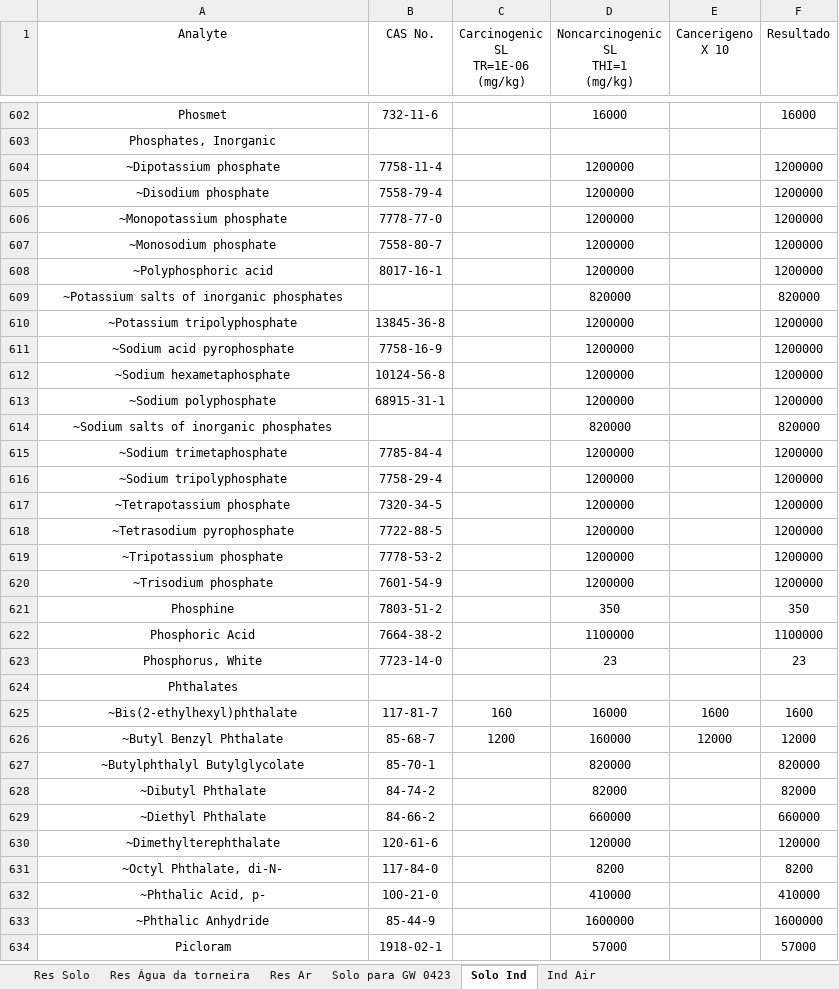
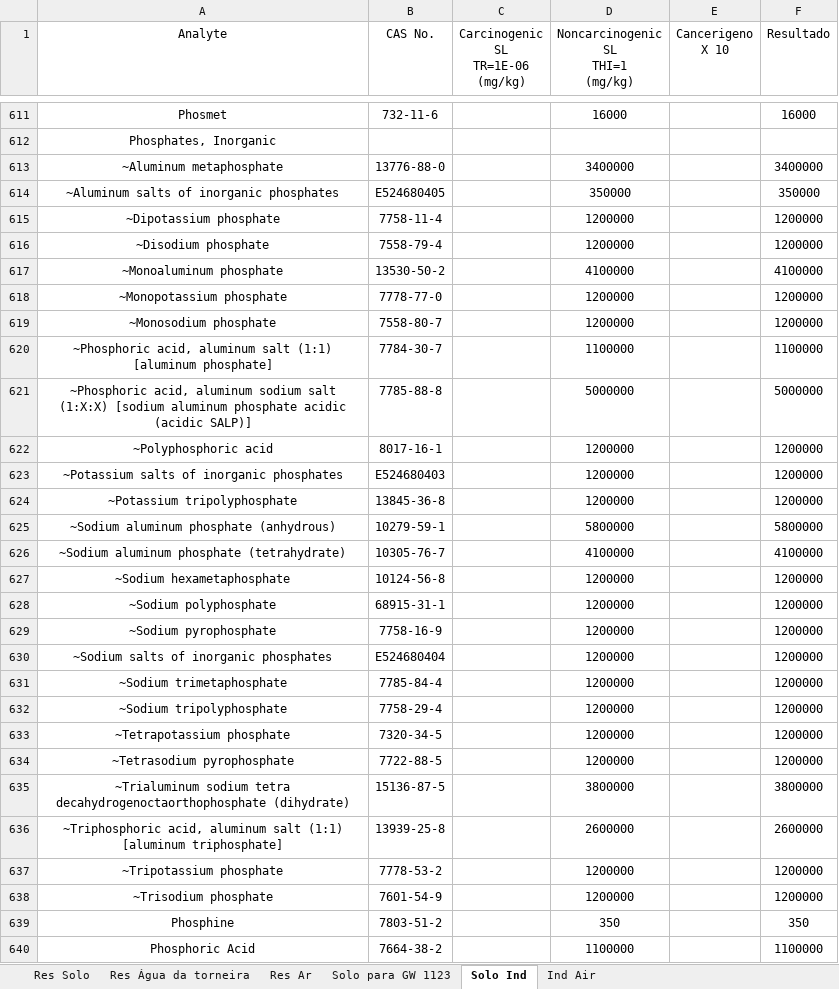
Before and after one commit to HenriqueCanhadas/Python, an Excel workbook: Tabela Epa/testearquivo.xlsx, sheet Solo Ind, drawn as a sheet; only a part is shown, gaps mark what is left out; the shorter side is filled out with more unchanged rows; values as stored, in another font and other column widths than the file's, no borders; removed rows and columns are numbered as before the commit, all else as after; the diff covers the shown part only; the diff names each change by its address in the sheet, - before the commit and + after, or states it on an @@ line.

```diff
--- a/Tabela Epa/testearquivo.xlsx (sheet Solo Ind)
+++ b/Tabela Epa/testearquivo.xlsx (sheet Solo Ind)
-sheet tab: Solo para GW 0423
+sheet tab: Solo para GW 1123
+row 613: ~Aluminum metaphosphate | 13776-88-0 |  | 3400000 |  | 3400000
+row 614: ~Aluminum salts of inorganic phosphates | E524680405 |  | 350000 |  | 350000
+row 617: ~Monoaluminum phosphate | 13530-50-2 |  | 4100000 |  | 4100000
+row 620: ~Phosphoric acid, aluminum salt (1:1) [aluminum phosphate] | 7784-30-7 |  | 1100000 |  | 1100000
+row 621: ~Phosphoric acid, aluminum sodium salt (1:X:X) [sodium aluminum phosphate acidic (acidic SALP)] | 7785-88-8 |  | 5000000 |  | 5000000
-B623 (CAS No.): (empty)
+B623 (CAS No.): E524680403
-D623 (Noncarcinogenic SL THI=1 (mg/kg)): 820000
+D623 (Noncarcinogenic SL THI=1 (mg/kg)): 1200000
-F623 (Resultado): 820000
+F623 (Resultado): 1200000
-row 611: ~Sodium acid pyrophosphate | 7758-16-9 |  | 1200000 |  | 1200000
+row 625: ~Sodium aluminum phosphate (anhydrous) | 10279-59-1 |  | 5800000 |  | 5800000
+row 626: ~Sodium aluminum phosphate (tetrahydrate) | 10305-76-7 |  | 4100000 |  | 4100000
+row 629: ~Sodium pyrophosphate | 7758-16-9 |  | 1200000 |  | 1200000
-B630 (CAS No.): (empty)
+B630 (CAS No.): E524680404
-D630 (Noncarcinogenic SL THI=1 (mg/kg)): 820000
+D630 (Noncarcinogenic SL THI=1 (mg/kg)): 1200000
-F630 (Resultado): 820000
+F630 (Resultado): 1200000
+row 635: ~Trialuminum sodium tetra decahydrogenoctaorthophosphate (dihydrate) | 15136-87-5 |  | 3800000 |  | 3800000
+row 636: ~Triphosphoric acid, aluminum salt (1:1) [aluminum triphosphate] | 13939-25-8 |  | 2600000 |  | 2600000
```
Also changed, not shown: 14 added rows, 5 removed rows and 12 edited cells elsewhere in this sheet, sheet Res Solo, sheet Res Água da torneira, sheet Solo para GW 1123, sheet Res Ar, sheet Ind Air, 6 other files.
